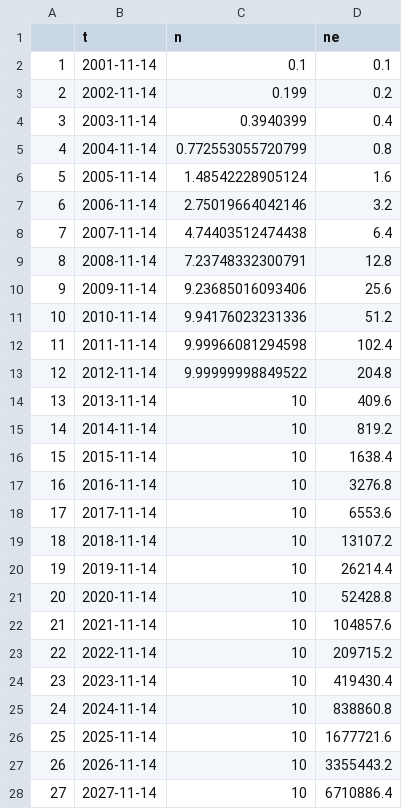
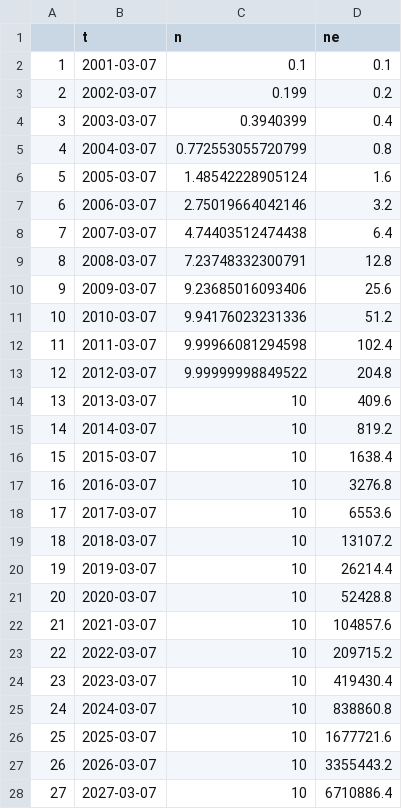
Before and after one commit to eco4cast/EFIstandards, a CSV file: logistic-forecast.csv, drawn as a sheet; only a part is shown; the diff covers the shown part only.

```diff
--- a/logistic-forecast.csv
+++ b/logistic-forecast.csv
@@ -1,28 +1,28 @@
 "","t","n","ne"
-"1",2001-11-14,0.1,0.1
-"2",2002-11-14,0.199,0.2
-"3",2003-11-14,0.3940399,0.4
-"4",2004-11-14,0.772553055720799,0.8
-"5",2005-11-14,1.48542228905124,1.6
-"6",2006-11-14,2.75019664042146,3.2
-"7",2007-11-14,4.74403512474438,6.4
-"8",2008-11-14,7.23748332300791,12.8
-"9",2009-11-14,9.23685016093406,25.6
-"10",2010-11-14,9.94176023231336,51.2
-"11",2011-11-14,9.99966081294598,102.4
-"12",2012-11-14,9.99999998849522,204.8
-"13",2013-11-14,10,409.6
-"14",2014-11-14,10,819.2
-"15",2015-11-14,10,1638.4
-"16",2016-11-14,10,3276.8
-"17",2017-11-14,10,6553.6
-"18",2018-11-14,10,13107.2
-"19",2019-11-14,10,26214.4
-"20",2020-11-14,10,52428.8
-"21",2021-11-14,10,104857.6
-"22",2022-11-14,10,209715.2
-"23",2023-11-14,10,419430.4
-"24",2024-11-14,10,838860.8
-"25",2025-11-14,10,1677721.6
-"26",2026-11-14,10,3355443.2
-"27",2027-11-14,10,6710886.4
+"1",2001-03-07,0.1,0.1
+"2",2002-03-07,0.199,0.2
+"3",2003-03-07,0.3940399,0.4
+"4",2004-03-07,0.772553055720799,0.8
+"5",2005-03-07,1.48542228905124,1.6
+"6",2006-03-07,2.75019664042146,3.2
+"7",2007-03-07,4.74403512474438,6.4
+"8",2008-03-07,7.23748332300791,12.8
+"9",2009-03-07,9.23685016093406,25.6
+"10",2010-03-07,9.94176023231336,51.2
+"11",2011-03-07,9.99966081294598,102.4
+"12",2012-03-07,9.99999998849522,204.8
+"13",2013-03-07,10,409.6
+"14",2014-03-07,10,819.2
+"15",2015-03-07,10,1638.4
+"16",2016-03-07,10,3276.8
+"17",2017-03-07,10,6553.6
+"18",2018-03-07,10,13107.2
+"19",2019-03-07,10,26214.4
+"20",2020-03-07,10,52428.8
+"21",2021-03-07,10,104857.6
+"22",2022-03-07,10,209715.2
+"23",2023-03-07,10,419430.4
+"24",2024-03-07,10,838860.8
+"25",2025-03-07,10,1677721.6
+"26",2026-03-07,10,3355443.2
+"27",2027-03-07,10,6710886.4
```
Also changed, not shown: 3 edited cells elsewhere in this file, 4 other files.
